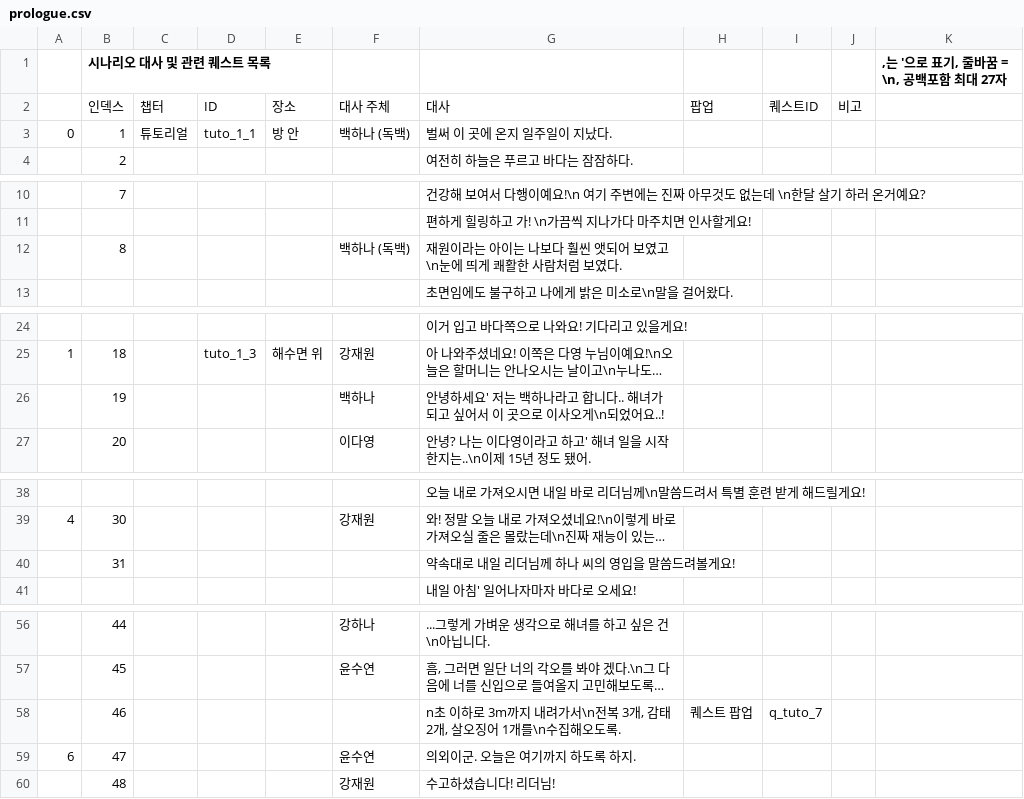
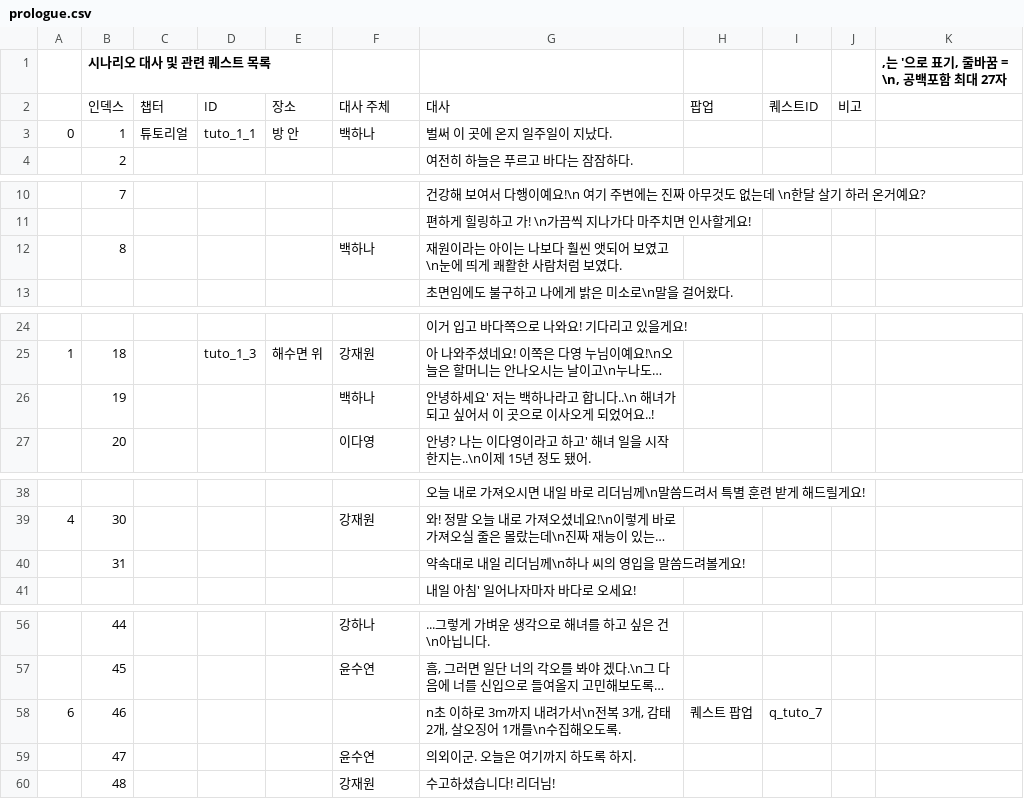
Before and after one commit to shoong2/-Haenyeo, a CSV file: Haenyeo/Assets/Resources/prologue.csv, drawn as a sheet; only a part is shown, gaps mark what is left out; long unchanged cells end in …; the diff covers the shown part only; the diff names each change by its address in the sheet, - before the commit and + after, or states it on an @@ line.

```diff
--- a/Haenyeo/Assets/Resources/prologue.csv
+++ b/Haenyeo/Assets/Resources/prologue.csv
-F3: 백하나 (독백)
+F3: 백하나
-F12: 백하나 (독백)
+F12: 백하나
-G26: …합니다.. 해녀가 되고 싶어서 이 곳으로 이사오게\n되었어요…
+G26: …합니다..\n 해녀가 되고 싶어서 이 곳으로 이사오게 되었어요…
-G40: 약속대로 내일 리더님께 하나 씨의 영입을 말씀드려볼게요!
+G40: 약속대로 내일 리더님께\n하나 씨의 영입을 말씀드려볼게요!
-A58: (empty)
+A58: 6
-A59: 6
+A59: (empty)
```
Also changed, not shown: 2 edited cells elsewhere in this file, 43 other files.
